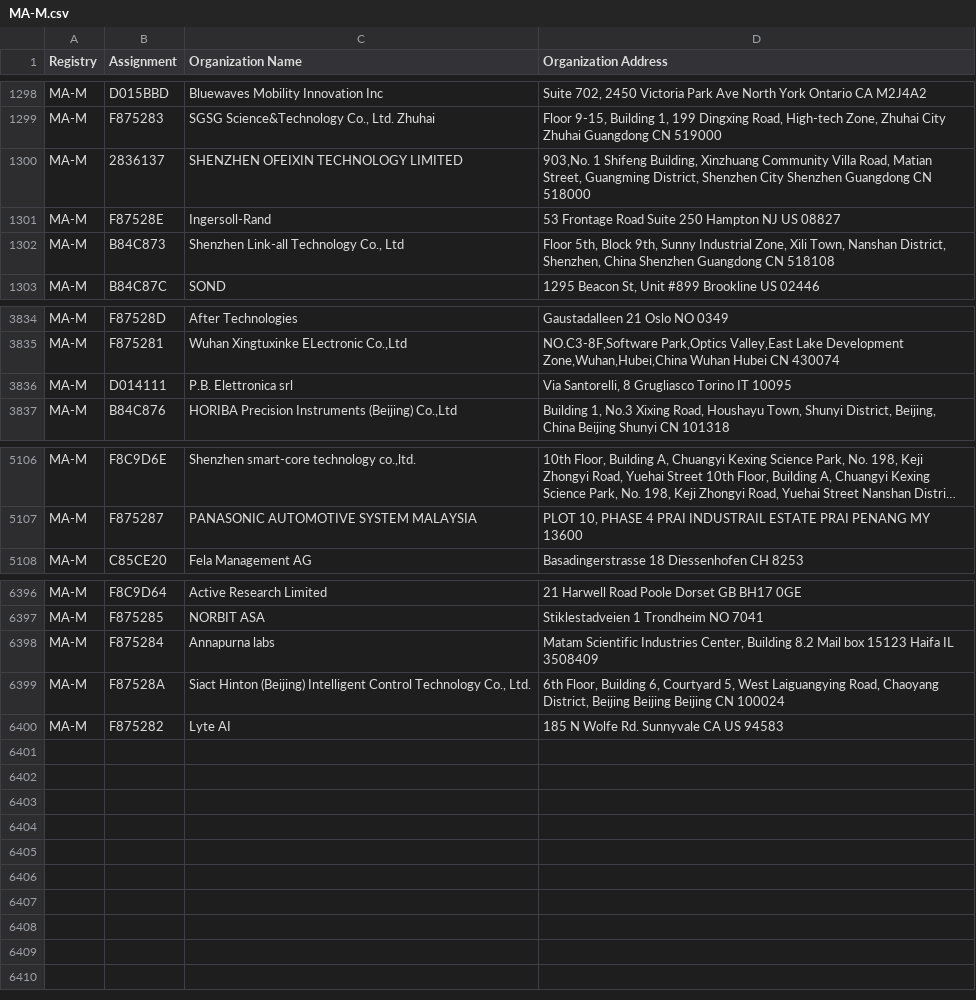
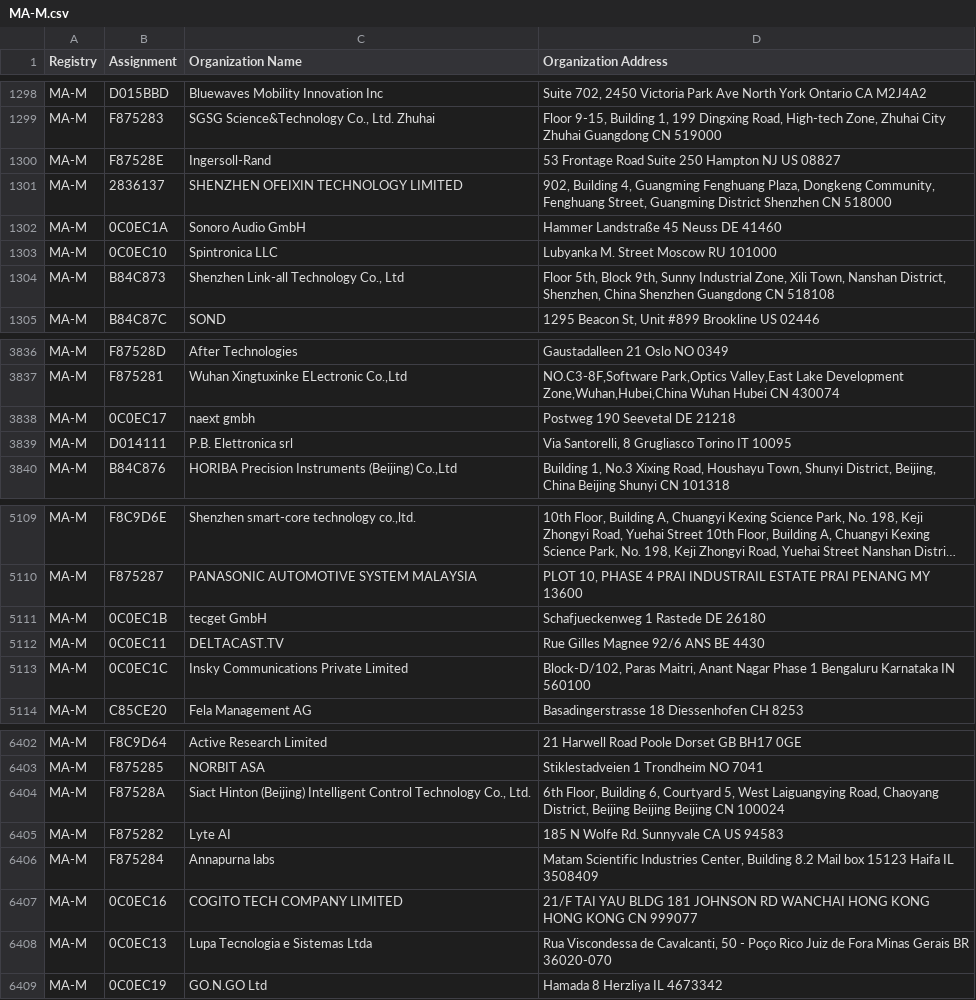
Before and after one commit to netdisco/upstream-sources, a CSV file: ieee/MA/MA-M.csv, drawn as a sheet; only a part is shown, gaps mark what is left out; long unchanged cells end in …; removed rows and columns are numbered as before the commit, all else as after; the diff names each change by its address in the sheet, - before the commit and + after, or states it on an @@ line.

```diff
--- a/ieee/MA/MA-M.csv
+++ b/ieee/MA/MA-M.csv
-row 1300: MA-M | 2836137 | SHENZHEN OFEIXIN TECHNOLOGY LIMITED | 903,No. 1 Shifeng Building, Xinzhuang Community Villa Road, Matian Street, Guangming District, Shenzhen City Shenzhen Guangdong CN 518000
+row 1301: MA-M | 2836137 | SHENZHEN OFEIXIN TECHNOLOGY LIMITED | 902, Building 4, Guangming Fenghuang Plaza, Dongkeng Community, Fenghuang Street, Guangming District Shenzhen CN 518000
+row 1302: MA-M | 0C0EC1A | Sonoro Audio GmbH | Hammer Landstraße 45 Neuss DE 41460
+row 1303: MA-M | 0C0EC10 | Spintronica LLC | Lubyanka M. Street Moscow RU 101000
+row 3838: MA-M | 0C0EC17 | naext gmbh | Postweg 190 Seevetal DE 21218
+row 5111: MA-M | 0C0EC1B | tecget GmbH | Schafjueckenweg 1 Rastede DE 26180
+row 5112: MA-M | 0C0EC11 | DELTACAST.TV | Rue Gilles Magnee 92/6 ANS BE 4430
+row 5113: MA-M | 0C0EC1C | Insky Communications Private Limited | Block-D/102, Paras Maitri, Anant Nagar Phase 1 Bengaluru Karnataka IN 560100
@@ row 6398 moved to row 6406: MA-M @@
+row 6407: MA-M | 0C0EC16 | COGITO TECH COMPANY LIMITED | 21/F TAI YAU BLDG 181 JOHNSON RD WANCHAI HONG KONG HONG KONG CN 999077
+row 6408: MA-M | 0C0EC13 | Lupa Tecnologia e Sistemas Ltda | Rua Viscondessa de Cavalcanti, 50 - Poço Rico Juiz de Fora Minas Gerais BR 36020-070
+row 6409: MA-M | 0C0EC19 | GO.N.GO Ltd | Hamada 8 Herzliya IL 4673342
```
Also changed, not shown: ieee/MA/MA-S.csv, 5 other files.
